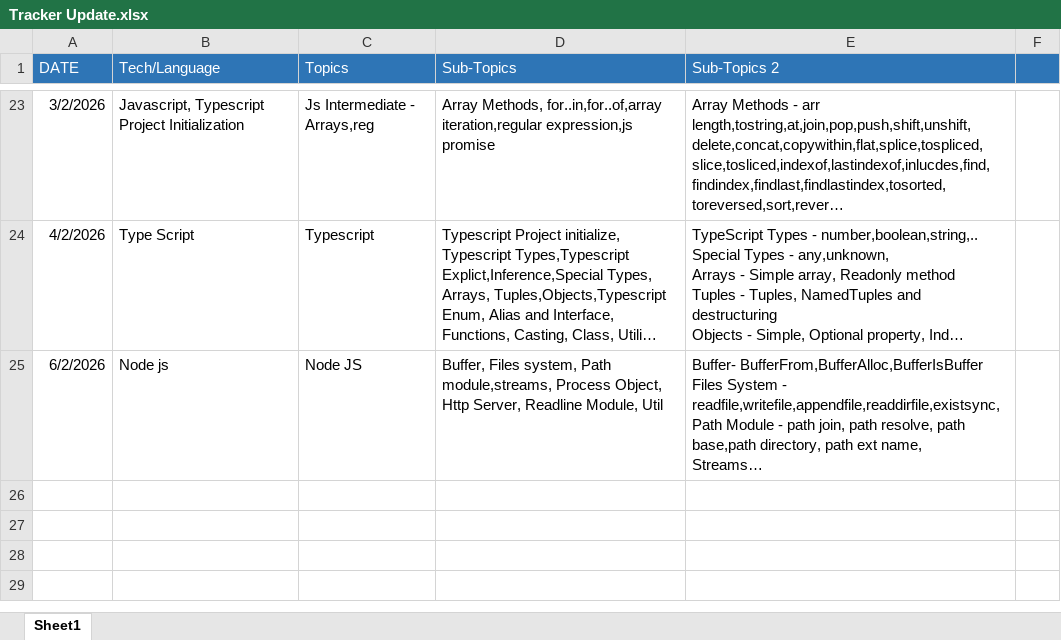
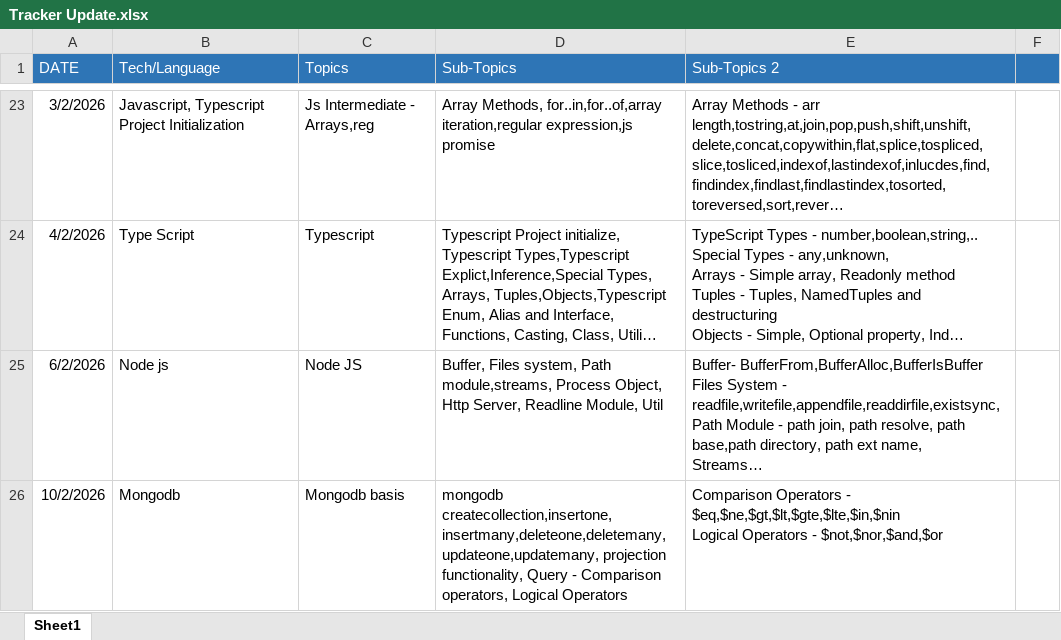
Before and after one commit to Vasiraja/records, an Excel workbook: Tracker Update.xlsx, sheet Sheet1, drawn as a sheet; only a part is shown, gaps mark what is left out; long unchanged cells end in …; values as stored, in another font and other column widths than the file's, no borders; ↵ is a line break in a cell; the diff names each change by its address in the sheet, - before the commit and + after, or states it on an @@ line.

```diff
--- a/Tracker Update.xlsx (sheet Sheet1)
+++ b/Tracker Update.xlsx (sheet Sheet1)
+row 26: 10/2/2026 | Mongodb | Mongodb basis | mongodb createcollection,insertone,insertmany,deleteone,deletemany,updateone,updatemany, projection functionality, Query - Comparison operators, Logical Operators | Comparison Operators - $eq,$ne,$gt,$lt,$gte,$lte,$in,$nin ↵ Logical Operators - $not,$nor,$and,$or
```
Also changed, not shown: 19 other files.
